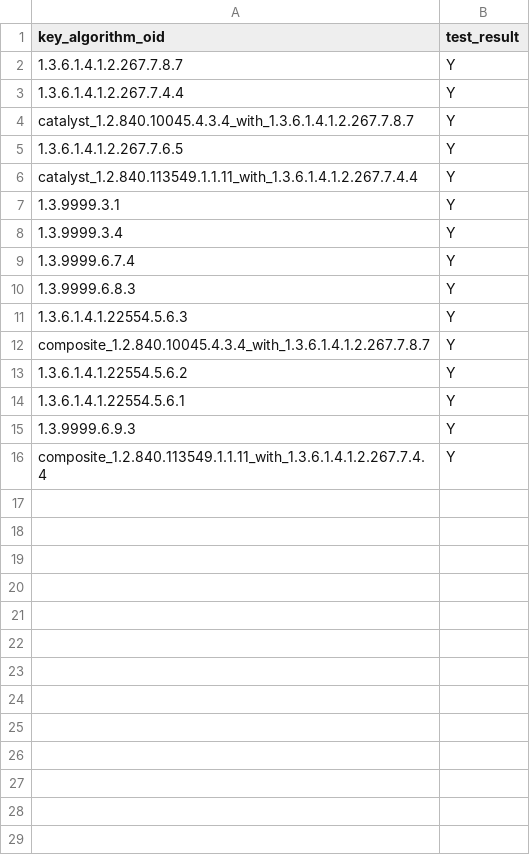
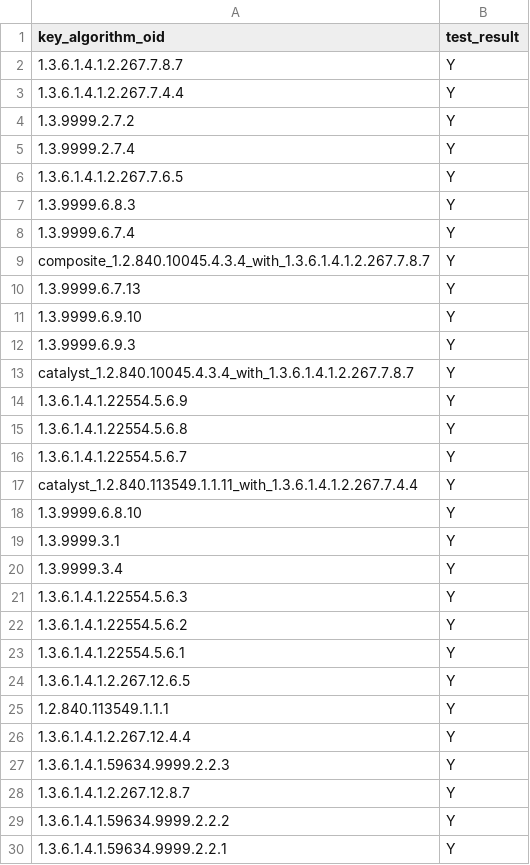
Before and after one commit to IETF-Hackathon/pqc-certificates, a CSV file: providers/cryptonext/compatMatrices/artifacts_certs_r3/cryptonext_cryptonext.csv, drawn as a sheet; only a part is shown; the shorter side is filled out with more unchanged rows; the diff covers the shown part only.

Commit message:
[cryptonext] Update of artifacts_cert_r3 and CompatMatrices to include ML-DSA, SLH-DSA and ML-KEM (ipd versions)

```diff
--- a/providers/cryptonext/compatMatrices/artifacts_certs_r3/cryptonext_cryptonext.csv
+++ b/providers/cryptonext/compatMatrices/artifacts_certs_r3/cryptonext_cryptonext.csv
@@ -3,13 +3,28 @@ key_algorithm_oid,test_result
 1.3.6.1.4.1.2.267.7.4.4,Y,
+1.3.9999.2.7.2,Y,
+1.3.9999.2.7.4,Y,
+1.3.6.1.4.1.2.267.7.6.5,Y,
+1.3.9999.6.8.3,Y,
+1.3.9999.6.7.4,Y,
+composite_1.2.840.10045.4.3.4_with_1.3.6.1.4.1.2.267.7.8.7,Y,
+1.3.9999.6.7.13,Y,
+1.3.9999.6.9.10,Y,
+1.3.9999.6.9.3,Y,
 catalyst_1.2.840.10045.4.3.4_with_1.3.6.1.4.1.2.267.7.8.7,Y,
-1.3.6.1.4.1.2.267.7.6.5,Y,
+1.3.6.1.4.1.22554.5.6.9,Y,
+1.3.6.1.4.1.22554.5.6.8,Y,
+1.3.6.1.4.1.22554.5.6.7,Y,
 catalyst_1.2.840.113549.1.1.11_with_1.3.6.1.4.1.2.267.7.4.4,Y,
+1.3.9999.6.8.10,Y,
 1.3.9999.3.1,Y,
 1.3.9999.3.4,Y,
-1.3.9999.6.7.4,Y,
-1.3.9999.6.8.3,Y,
 1.3.6.1.4.1.22554.5.6.3,Y,
-composite_1.2.840.10045.4.3.4_with_1.3.6.1.4.1.2.267.7.8.7,Y,
 1.3.6.1.4.1.22554.5.6.2,Y,
 1.3.6.1.4.1.22554.5.6.1,Y,
-1.3.9999.6.9.3,Y,
+1.3.6.1.4.1.2.267.12.6.5,Y,
+1.2.840.113549.1.1.1,Y,
+1.3.6.1.4.1.2.267.12.4.4,Y,
+1.3.6.1.4.1.59634.9999.2.2.3,Y,
+1.3.6.1.4.1.2.267.12.8.7,Y,
+1.3.6.1.4.1.59634.9999.2.2.2,Y,
+1.3.6.1.4.1.59634.9999.2.2.1,Y,
```
Also changed, not shown: 1 added row elsewhere in this file, providers/cryptonext/compatMatrices/artifacts_certs_r3/bc_cryptonext.csv, providers/cryptonext/compatMatrices/artifacts_certs_r3/openca_cryptonext.csv, 4 other files.
